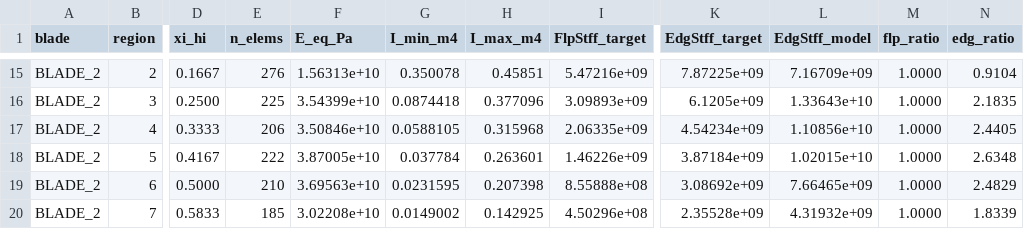
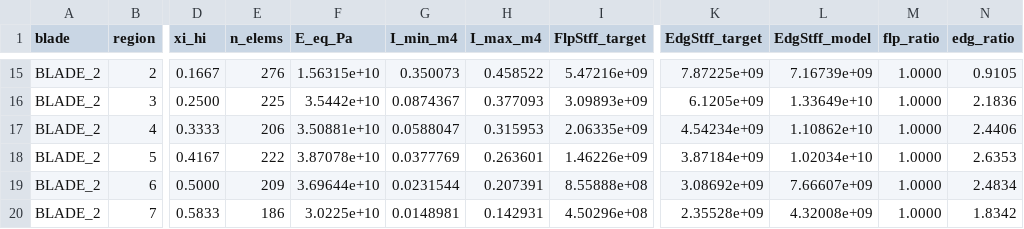
Before and after one commit to aryanghadage457-code/wind-turbine-structural-analyser, a CSV file: out/G_blade_ei.csv, drawn as a sheet; only a part is shown, gaps mark what is left out; the diff covers the shown part only; the diff names each change by its address in the sheet, - before the commit and + after, or states it on an @@ line.

```diff
--- a/out/G_blade_ei.csv
+++ b/out/G_blade_ei.csv
-F15 (E_eq_Pa): 1.56313e+10
+F15 (E_eq_Pa): 1.56315e+10
-G15 (I_min_m4): 0.350078
+G15 (I_min_m4): 0.350073
-H15 (I_max_m4): 0.45851
+H15 (I_max_m4): 0.458522
-L15 (EdgStff_model): 7.16709e+09
+L15 (EdgStff_model): 7.16739e+09
-N15 (edg_ratio): 0.9104
+N15 (edg_ratio): 0.9105
-F16 (E_eq_Pa): 3.54399e+10
+F16 (E_eq_Pa): 3.5442e+10
-G16 (I_min_m4): 0.0874418
+G16 (I_min_m4): 0.0874367
-H16 (I_max_m4): 0.377096
+H16 (I_max_m4): 0.377093
-L16 (EdgStff_model): 1.33643e+10
+L16 (EdgStff_model): 1.33649e+10
-N16 (edg_ratio): 2.1835
+N16 (edg_ratio): 2.1836
-F17 (E_eq_Pa): 3.50846e+10
+F17 (E_eq_Pa): 3.50881e+10
-G17 (I_min_m4): 0.0588105
+G17 (I_min_m4): 0.0588047
-H17 (I_max_m4): 0.315968
+H17 (I_max_m4): 0.315953
-L17 (EdgStff_model): 1.10856e+10
+L17 (EdgStff_model): 1.10862e+10
-N17 (edg_ratio): 2.4405
+N17 (edg_ratio): 2.4406
-F18 (E_eq_Pa): 3.87005e+10
+F18 (E_eq_Pa): 3.87078e+10
-G18 (I_min_m4): 0.037784
+G18 (I_min_m4): 0.0377769
-L18 (EdgStff_model): 1.02015e+10
+L18 (EdgStff_model): 1.02034e+10
-N18 (edg_ratio): 2.6348
+N18 (edg_ratio): 2.6353
-E19 (n_elems): 210
+E19 (n_elems): 209
-F19 (E_eq_Pa): 3.69563e+10
+F19 (E_eq_Pa): 3.69644e+10
-G19 (I_min_m4): 0.0231595
+G19 (I_min_m4): 0.0231544
-H19 (I_max_m4): 0.207398
+H19 (I_max_m4): 0.207391
-L19 (EdgStff_model): 7.66465e+09
+L19 (EdgStff_model): 7.66607e+09
-N19 (edg_ratio): 2.4829
+N19 (edg_ratio): 2.4834
-E20 (n_elems): 185
+E20 (n_elems): 186
-F20 (E_eq_Pa): 3.02208e+10
+F20 (E_eq_Pa): 3.0225e+10
-G20 (I_min_m4): 0.0149002
+G20 (I_min_m4): 0.0148981
-H20 (I_max_m4): 0.142925
+H20 (I_max_m4): 0.142931
-L20 (EdgStff_model): 4.31932e+09
+L20 (EdgStff_model): 4.32008e+09
-N20 (edg_ratio): 1.8339
+N20 (edg_ratio): 1.8342
```
Also changed, not shown: 148 edited cells elsewhere in this file, 38 other files.
